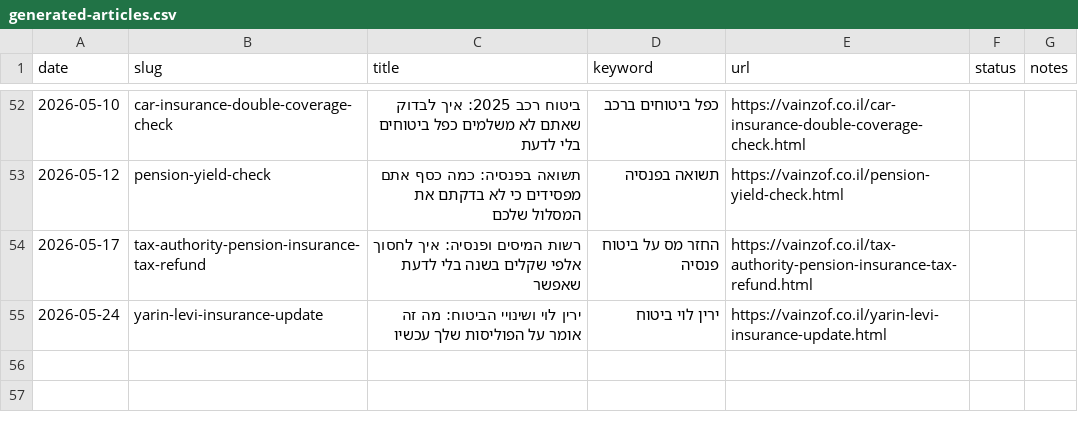
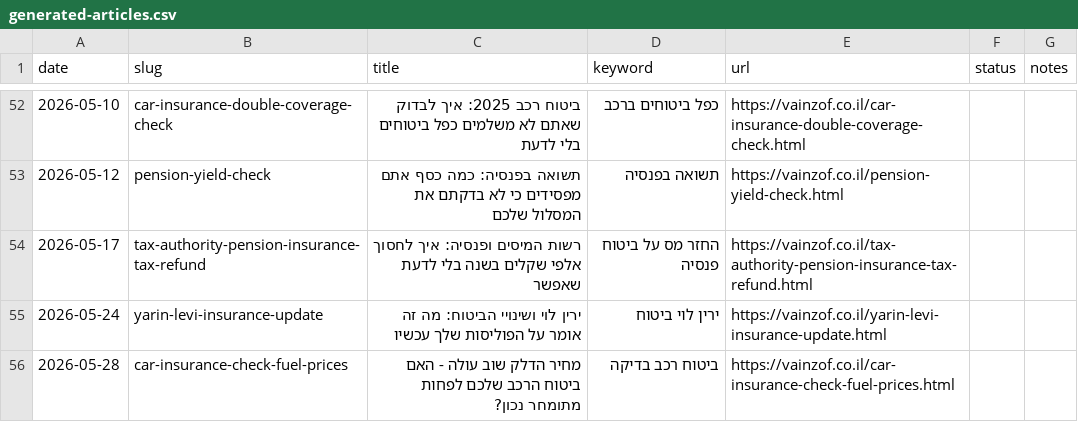
Before and after one commit to reginazaidler/reginazaidler.github.io, a CSV file: reports/generated-articles.csv, drawn as a sheet; only a part is shown, gaps mark what is left out; the diff names each change by its address in the sheet, - before the commit and + after, or states it on an @@ line.

Commit message:
auto: trends report update [2026-05-28 11:38 UTC]

```diff
--- a/reports/generated-articles.csv
+++ b/reports/generated-articles.csv
+row 56: 2026-05-28 | car-insurance-check-fuel-prices | מחיר הדלק שוב עולה - האם ביטוח הרכב שלכם לפחות מתומחר נכון? | ביטוח רכב בדיקה | https://vainzof.co.il/car-insurance-check-fuel-prices.html
```
Also changed, not shown: 4 other files.
